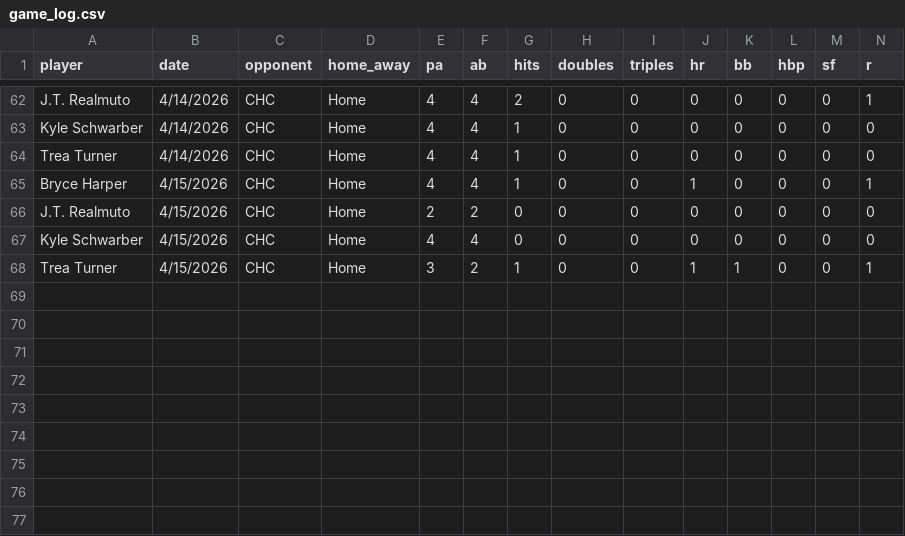
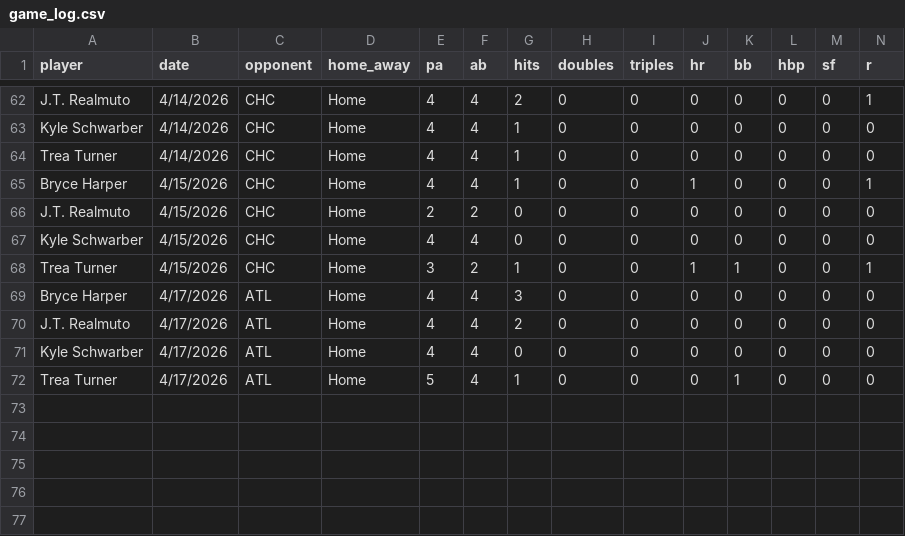
Before and after one commit to jlynne2004/phillies-tracker, a CSV file: data/game_log.csv, drawn as a sheet; only a part is shown, gaps mark what is left out; removed rows and columns are numbered as before the commit, all else as after; rows hold the shown columns only; the diff names each change by its address in the sheet, - before the commit and + after, or states it on an @@ line.

```diff
--- a/data/game_log.csv
+++ b/data/game_log.csv
-row 69: (empty)
-row 70: (empty)
-row 71: (empty)
-row 72: (empty)
+row 69: Bryce Harper | 4/17/2026 | ATL | Home | 4 | 4 | 3 | 0 | 0 | 0 | 0 | 0 | 0 | 0
+row 70: J.T. Realmuto | 4/17/2026 | ATL | Home | 4 | 4 | 2 | 0 | 0 | 0 | 0 | 0 | 0 | 0
+row 71: Kyle Schwarber | 4/17/2026 | ATL | Home | 4 | 4 | 0 | 0 | 0 | 0 | 0 | 0 | 0 | 0
+row 72: Trea Turner | 4/17/2026 | ATL | Home | 5 | 4 | 1 | 0 | 0 | 0 | 1 | 0 | 0 | 0
```
Also changed, not shown: 1 other file.
